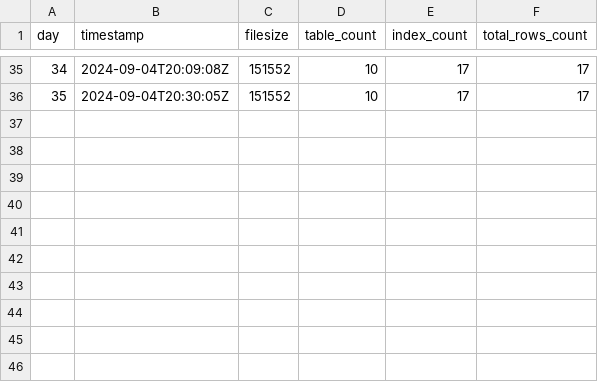
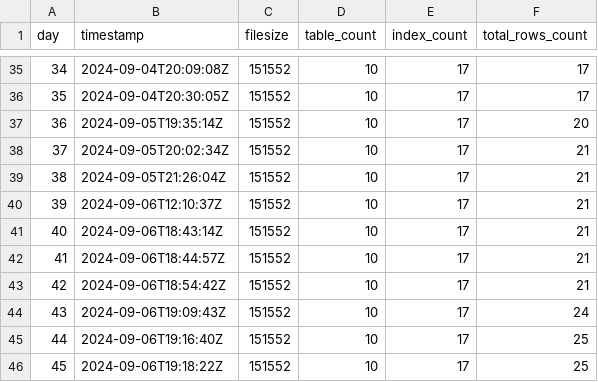
Before and after one commit to traumst/neon-chat, a CSV file: metrics/db-size-over-time.csv, drawn as a sheet; only a part is shown, gaps mark what is left out.

Commit message:
statistics

```diff
--- a/metrics/db-size-over-time.csv
+++ b/metrics/db-size-over-time.csv
@@ -36 +36,11 @@ day,timestamp,filesize,table_count,index_count,total_rows_count
 35,2024-09-04T20:30:05Z,151552,10,17,17
+36,2024-09-05T19:35:14Z,151552,10,17,20
+37,2024-09-05T20:02:34Z,151552,10,17,21
+38,2024-09-05T21:26:04Z,151552,10,17,21
+39,2024-09-06T12:10:37Z,151552,10,17,21
+40,2024-09-06T18:43:14Z,151552,10,17,21
+41,2024-09-06T18:44:57Z,151552,10,17,21
+42,2024-09-06T18:54:42Z,151552,10,17,21
+43,2024-09-06T19:09:43Z,151552,10,17,24
+44,2024-09-06T19:16:40Z,151552,10,17,25
+45,2024-09-06T19:18:22Z,151552,10,17,25
```
